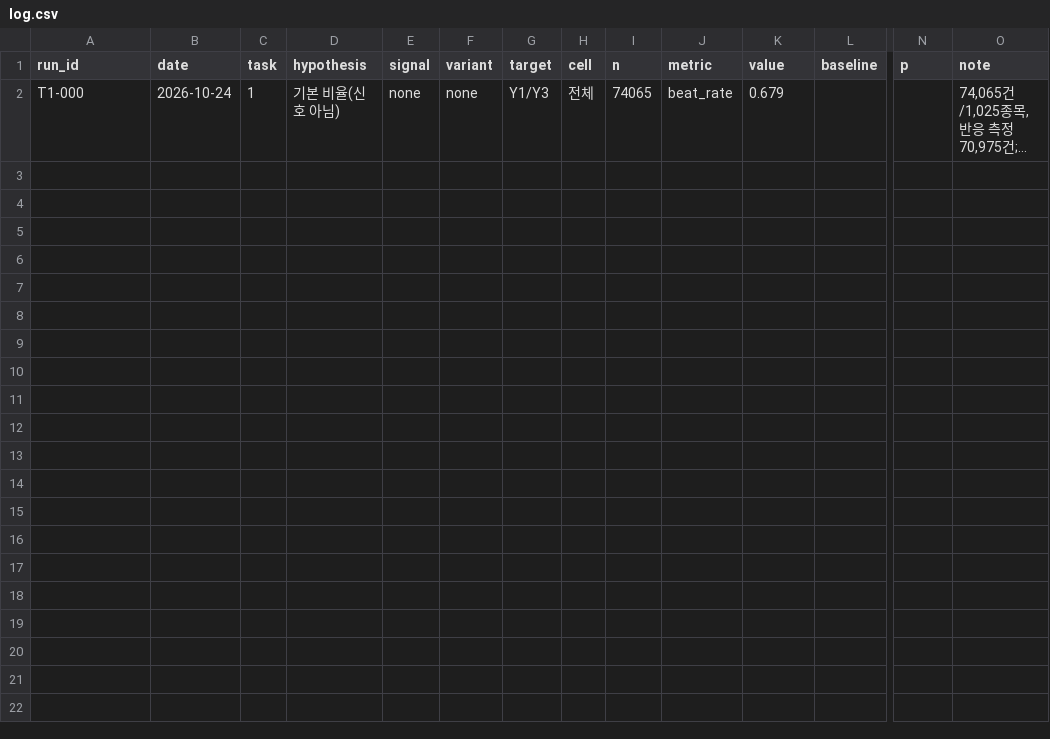
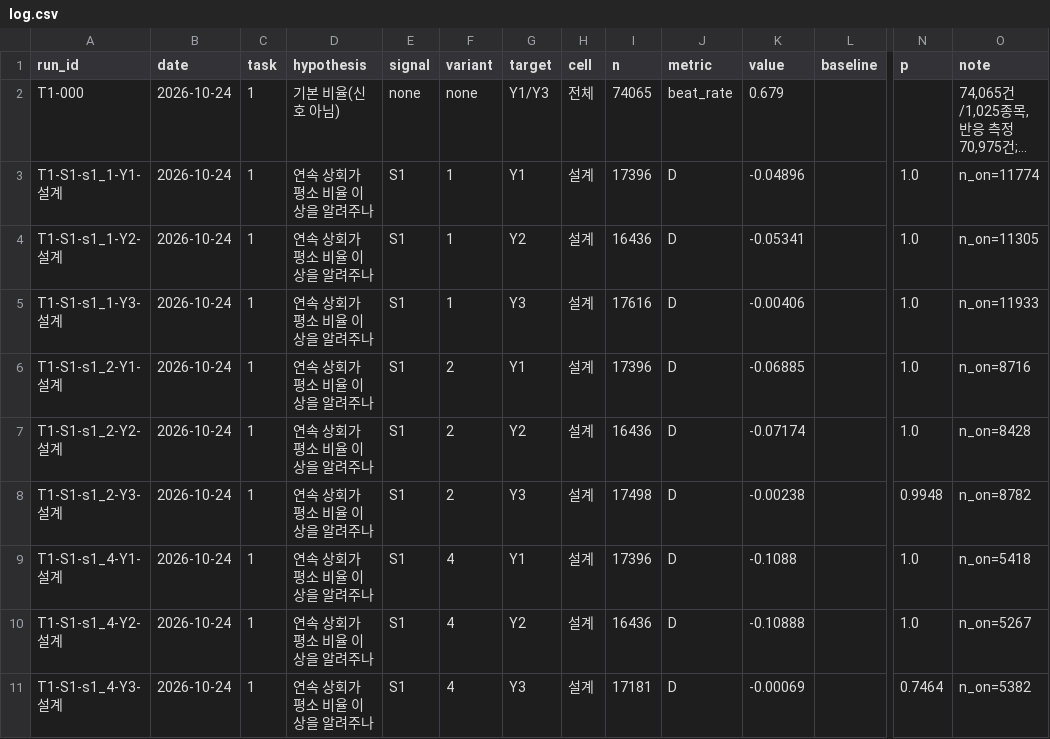
Before and after one commit to flytothejy/market-data, a CSV file: research/log.csv, drawn as a sheet; only a part is shown, gaps mark what is left out; long unchanged cells end in …; rows hold the shown columns only; the diff names each change by its address in the sheet, - before the commit and + after, or states it on an @@ line.

```diff
--- a/research/log.csv
+++ b/research/log.csv
+row 3: T1-S1-s1_1-Y1-설계 | 2026-10-24 | 1 | 연속 상회가 평소 비율 이상을 알려주나 | S1 | 1 | Y1 | 설계 | 17396 | D | -0.04896 |  | 1.0 | n_on=11774
+row 4: T1-S1-s1_1-Y2-설계 | 2026-10-24 | 1 | 연속 상회가 평소 비율 이상을 알려주나 | S1 | 1 | Y2 | 설계 | 16436 | D | -0.05341 |  | 1.0 | n_on=11305
+row 5: T1-S1-s1_1-Y3-설계 | 2026-10-24 | 1 | 연속 상회가 평소 비율 이상을 알려주나 | S1 | 1 | Y3 | 설계 | 17616 | D | -0.00406 |  | 1.0 | n_on=11933
+row 6: T1-S1-s1_2-Y1-설계 | 2026-10-24 | 1 | 연속 상회가 평소 비율 이상을 알려주나 | S1 | 2 | Y1 | 설계 | 17396 | D | -0.06885 |  | 1.0 | n_on=8716
+row 7: T1-S1-s1_2-Y2-설계 | 2026-10-24 | 1 | 연속 상회가 평소 비율 이상을 알려주나 | S1 | 2 | Y2 | 설계 | 16436 | D | -0.07174 |  | 1.0 | n_on=8428
+row 8: T1-S1-s1_2-Y3-설계 | 2026-10-24 | 1 | 연속 상회가 평소 비율 이상을 알려주나 | S1 | 2 | Y3 | 설계 | 17498 | D | -0.00238 |  | 0.9948 | n_on=8782
+row 9: T1-S1-s1_4-Y1-설계 | 2026-10-24 | 1 | 연속 상회가 평소 비율 이상을 알려주나 | S1 | 4 | Y1 | 설계 | 17396 | D | -0.1088 |  | 1.0 | n_on=5418
+row 10: T1-S1-s1_4-Y2-설계 | 2026-10-24 | 1 | 연속 상회가 평소 비율 이상을 알려주나 | S1 | 4 | Y2 | 설계 | 16436 | D | -0.10888 |  | 1.0 | n_on=5267
+row 11: T1-S1-s1_4-Y3-설계 | 2026-10-24 | 1 | 연속 상회가 평소 비율 이상을 알려주나 | S1 | 4 | Y3 | 설계 | 17181 | D | -0.00069 |  | 0.7464 | n_on=5382
```
Also changed, not shown: 3 other files.
